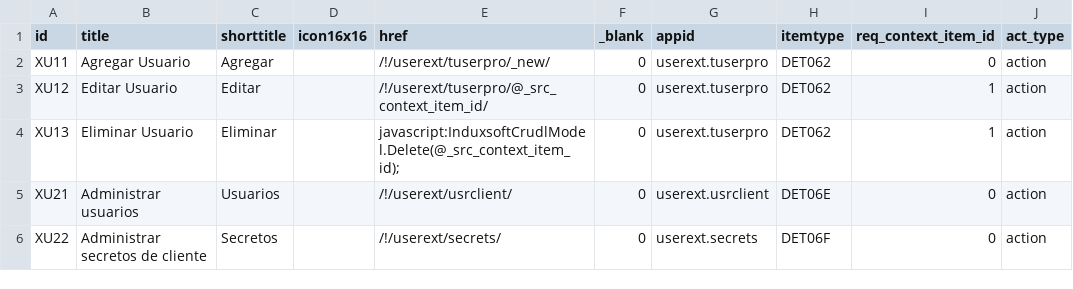
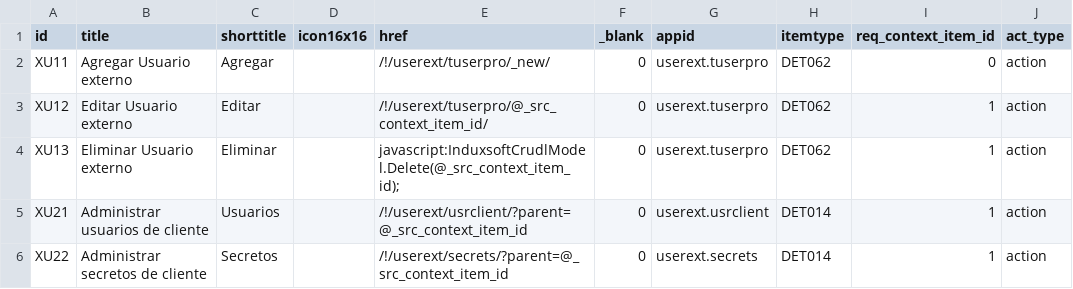
Before and after one commit to Induxsoft/userext, a CSV file: src/userext/_install/app_info/sys_app_item_action.csv, drawn as a sheet.

Commit message:
update

```diff
--- a/src/userext/_install/app_info/sys_app_item_action.csv
+++ b/src/userext/_install/app_info/sys_app_item_action.csv
@@ -1,6 +1,6 @@
 "id","title","shorttitle","icon16x16","href","_blank","appid","itemtype","req_context_item_id","act_type"
-"XU11","Agregar Usuario","Agregar","","/!/userext/tuserpro/_new/","0","userext.tuserpro","DET062","0","action"
-"XU12","Editar Usuario","Editar","","/!/userext/tuserpro/@_src_context_item_id/","0","userext.tuserpro","DET062","1","action"
-"XU13","Eliminar Usuario","Eliminar","","javascript:InduxsoftCrudlModel.Delete(@_src_context_item_id);","0","userext.tuserpro","DET062","1","action"
-"XU21","Administrar usuarios","Usuarios","","/!/userext/usrclient/","0","userext.usrclient","DET06E","0","action"
-"XU22","Administrar secretos de cliente","Secretos","","/!/userext/secrets/","0","userext.secrets","DET06F","0","action"
+"XU11","Agregar Usuario externo","Agregar","","/!/userext/tuserpro/_new/","0","userext.tuserpro","DET062","0","action"
+"XU12","Editar Usuario externo","Editar","","/!/userext/tuserpro/@_src_context_item_id/","0","userext.tuserpro","DET062","1","action"
+"XU13","Eliminar Usuario externo","Eliminar","","javascript:InduxsoftCrudlModel.Delete(@_src_context_item_id);","0","userext.tuserpro","DET062","1","action"
+"XU21","Administrar usuarios de cliente","Usuarios","","/!/userext/usrclient/?parent=@_src_context_item_id","0","userext.usrclient","DET014","1","action"
+"XU22","Administrar secretos de cliente","Secretos","","/!/userext/secrets/?parent=@_src_context_item_id","0","userext.secrets","DET014","1","action"
```
